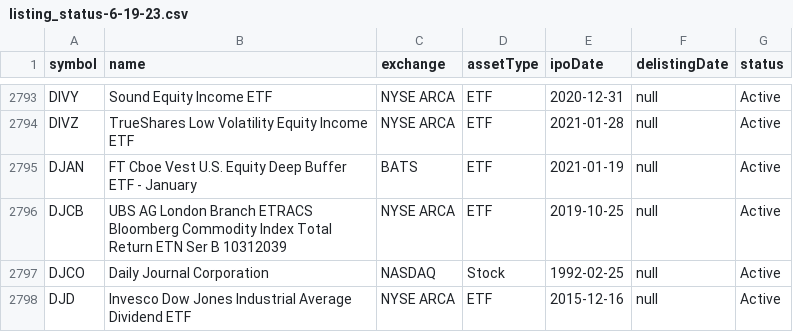
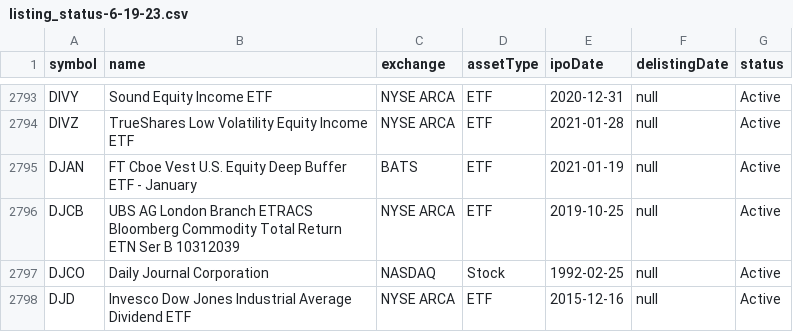
Before and after one commit to drbenn/dividend-servers, a CSV file: assets/listing_status-6-19-23.csv, drawn as a sheet; only a part is shown, gaps mark what is left out.

```diff
--- a/assets/listing_status-6-19-23.csv
+++ b/assets/listing_status-6-19-23.csv
@@ -2795,3 +2795,3 @@ DIVZ,TrueShares Low Volatility Equity Income ETF,NYSE ARCA,ETF,2021-01-28,null,A
 DJAN,FT Cboe Vest U.S. Equity Deep Buffer ETF - January,BATS,ETF,2021-01-19,null,Active
-DJCB,UBS AG London Branch ETRACS Bloomberg Commodity Index Total Return ETN Ser B 10312039,NYSE ARCA,ETF,2019-10-25,null,Active
+DJCB,UBS AG London Branch ETRACS Bloomberg Commodity  Total Return ETN Ser B 10312039,NYSE ARCA,ETF,2019-10-25,null,Active
 DJCO,Daily Journal Corporation,NASDAQ,Stock,1992-02-25,null,Active
```
Also changed, not shown: 6 other files.
